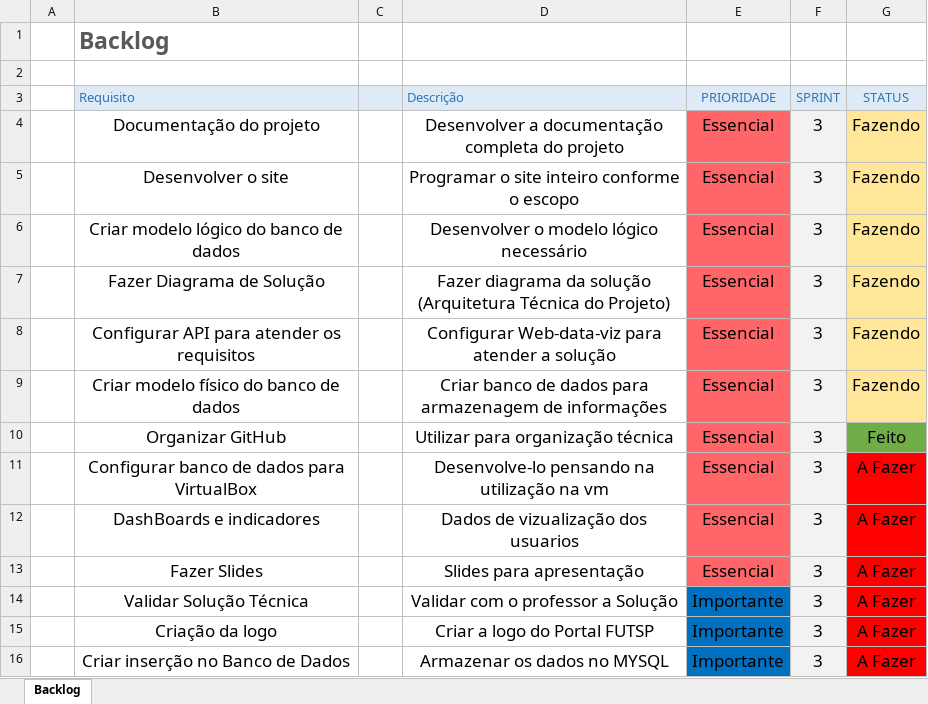
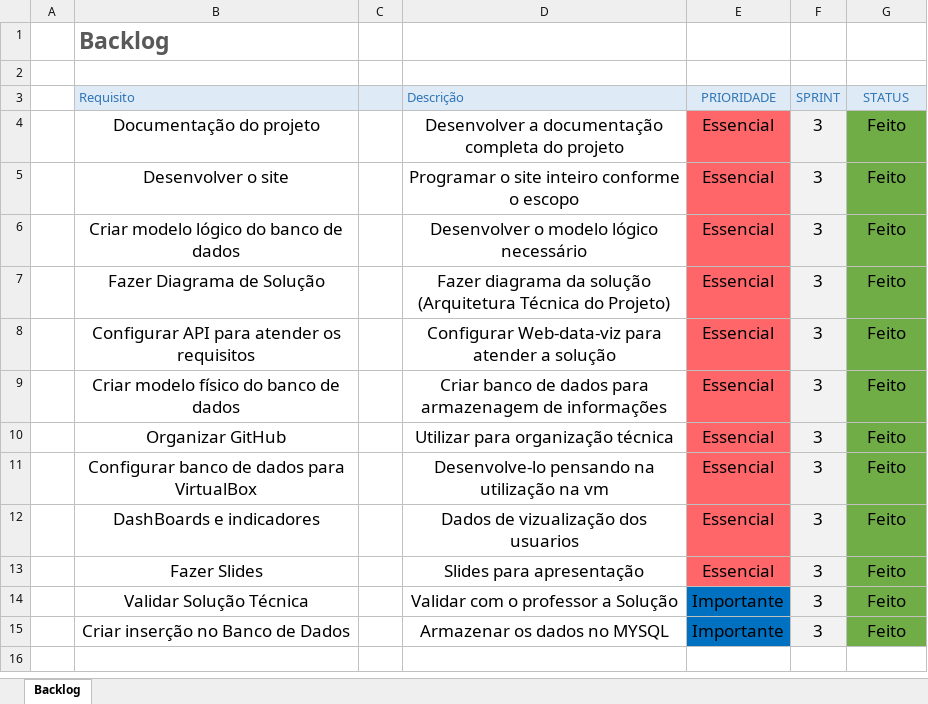
Before and after one commit to WillianbsilvaDev/Projeto-Individual-1SEM-, an Excel workbook: ProjetoIndividual_PortalFutSP.xlsx, sheet Backlog, drawn as a sheet; values as stored, in another font and other column widths than the file's, no borders; removed rows and columns are numbered as before the commit, all else as after; the diff names each change by its address in the sheet, - before the commit and + after, or states it on an @@ line.

```diff
--- a/ProjetoIndividual_PortalFutSP.xlsx (sheet Backlog)
+++ b/ProjetoIndividual_PortalFutSP.xlsx (sheet Backlog)
-G4:G9 (STATUS): Fazendo
+G4:G9 (STATUS): Feito
-G4:G9 fill: #FFE699
+G4:G9 fill: #70AD47
-G11:G14 (STATUS): A Fazer
+G11:G14 (STATUS): Feito
-G11:G14 fill: #FF0000
+G11:G14 fill: #70AD47
-row 15:  | Criação da logo |  | Criar a logo do Portal FUTSP | Importante | 3 | A Fazer
-G15 (STATUS): A Fazer
+G15 (STATUS): Feito
-G15 fill: #FF0000
+G15 fill: #70AD47
```
Also changed, not shown: 24 other files.
